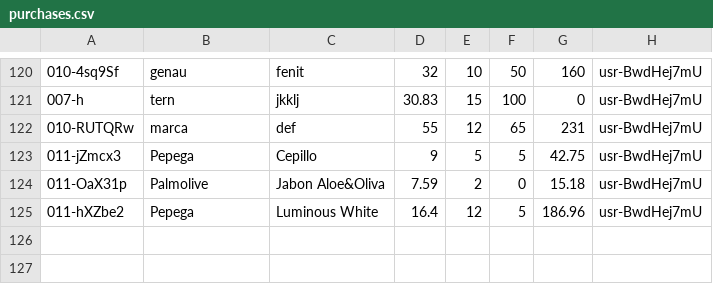
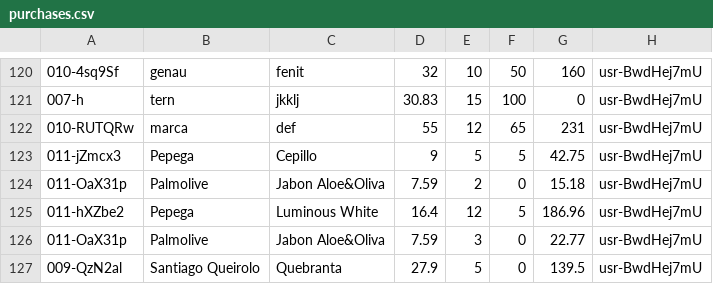
Before and after one commit to FancyBiscuitz/Proyect, a CSV file: purchases.csv, drawn as a sheet; only a part is shown, gaps mark what is left out; the diff names each change by its address in the sheet, - before the commit and + after, or states it on an @@ line.

```diff
--- a/purchases.csv
+++ b/purchases.csv
+row 126: 011-OaX31p | Palmolive | Jabon Aloe&Oliva | 7.59 | 3 | 0 | 22.77 | usr-BwdHej7mU
+row 127: 009-QzN2al | Santiago Queirolo | Quebranta | 27.9 | 5 | 0 | 139.5 | usr-BwdHej7mU
```
Also changed, not shown: products.csv, usr-BwdHej7mU_history.csv, 11 other files.
